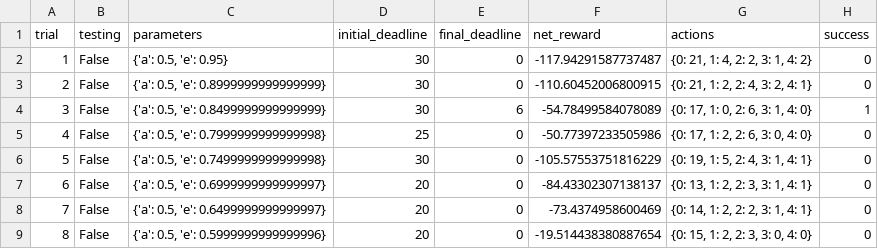
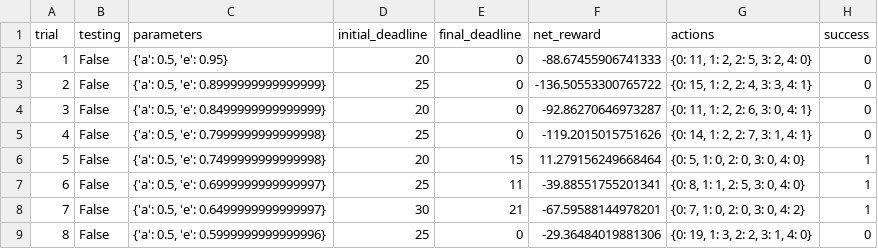
Before and after one commit to dcgull/ML-Projects, a CSV file: smartcab/logs/sim_default-learning.csv, drawn as a sheet; only a part is shown; the diff covers the shown part only.

```diff
--- a/smartcab/logs/sim_default-learning.csv
+++ b/smartcab/logs/sim_default-learning.csv
@@ -1,9 +1,9 @@
 trial,testing,parameters,initial_deadline,final_deadline,net_reward,actions,success
-1,False,"{'a': 0.5, 'e': 0.95}",30,0,-117.94291587737487,"{0: 21, 1: 4, 2: 2, 3: 1, 4: 2}",0
-2,False,"{'a': 0.5, 'e': 0.8999999999999999}",30,0,-110.60452006800915,"{0: 21, 1: 2, 2: 4, 3: 2, 4: 1}",0
-3,False,"{'a': 0.5, 'e': 0.8499999999999999}",30,6,-54.78499584078089,"{0: 17, 1: 0, 2: 6, 3: 1, 4: 0}",1
-4,False,"{'a': 0.5, 'e': 0.7999999999999998}",25,0,-50.77397233505986,"{0: 17, 1: 2, 2: 6, 3: 0, 4: 0}",0
-5,False,"{'a': 0.5, 'e': 0.7499999999999998}",30,0,-105.57553751816229,"{0: 19, 1: 5, 2: 4, 3: 1, 4: 1}",0
-6,False,"{'a': 0.5, 'e': 0.6999999999999997}",20,0,-84.43302307138137,"{0: 13, 1: 2, 2: 3, 3: 1, 4: 1}",0
-7,False,"{'a': 0.5, 'e': 0.6499999999999997}",20,0,-73.4374958600469,"{0: 14, 1: 2, 2: 2, 3: 1, 4: 1}",0
-8,False,"{'a': 0.5, 'e': 0.5999999999999996}",20,0,-19.514438380887654,"{0: 15, 1: 2, 2: 3, 3: 0, 4: 0}",0
+1,False,"{'a': 0.5, 'e': 0.95}",20,0,-88.67455906741333,"{0: 11, 1: 2, 2: 5, 3: 2, 4: 0}",0
+2,False,"{'a': 0.5, 'e': 0.8999999999999999}",25,0,-136.50553300765722,"{0: 15, 1: 2, 2: 4, 3: 3, 4: 1}",0
+3,False,"{'a': 0.5, 'e': 0.8499999999999999}",20,0,-92.86270646973287,"{0: 11, 1: 2, 2: 6, 3: 0, 4: 1}",0
+4,False,"{'a': 0.5, 'e': 0.7999999999999998}",25,0,-119.2015015751626,"{0: 14, 1: 2, 2: 7, 3: 1, 4: 1}",0
+5,False,"{'a': 0.5, 'e': 0.7499999999999998}",20,15,11.279156249668464,"{0: 5, 1: 0, 2: 0, 3: 0, 4: 0}",1
+6,False,"{'a': 0.5, 'e': 0.6999999999999997}",25,11,-39.88551755201341,"{0: 8, 1: 1, 2: 5, 3: 0, 4: 0}",1
+7,False,"{'a': 0.5, 'e': 0.6499999999999997}",30,21,-67.59588144978201,"{0: 7, 1: 0, 2: 0, 3: 0, 4: 2}",1
+8,False,"{'a': 0.5, 'e': 0.5999999999999996}",25,0,-29.36484019881306,"{0: 19, 1: 3, 2: 2, 3: 1, 4: 0}",0
```
Also changed, not shown: 91 edited cells elsewhere in this file, smartcab/logs/sim_improved-learning.csv, 6 other files.
